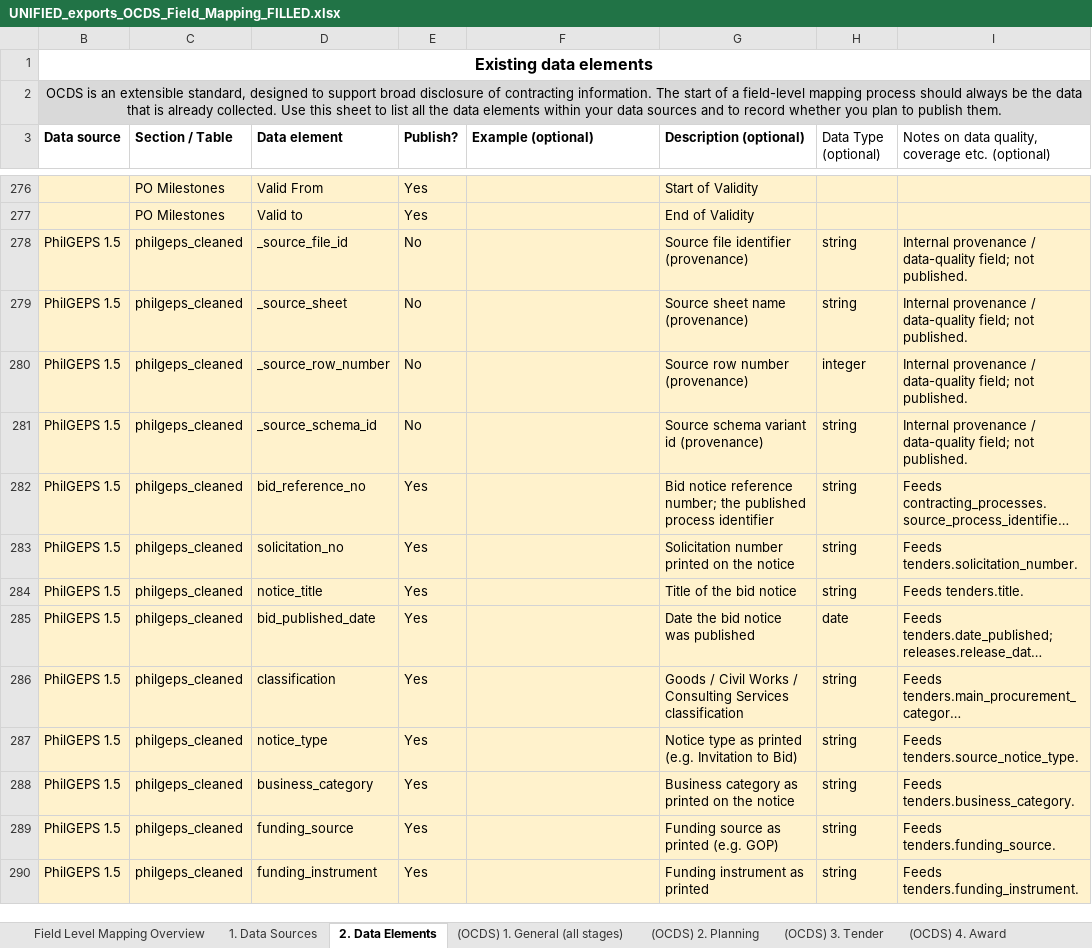
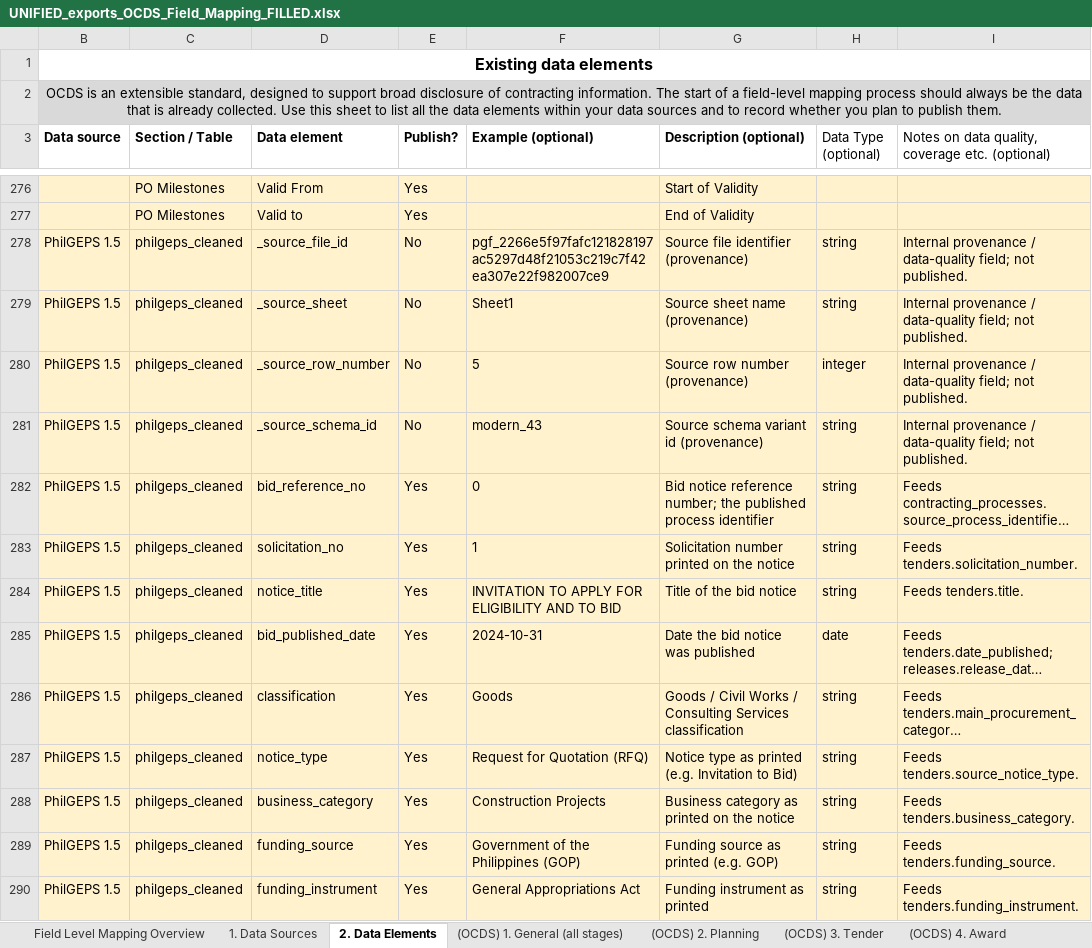
Before and after one commit to csiiiv/philgeps_data_v2, an Excel workbook: OCDS_ETL/artifacts/filled_templates/UNIFIED_exports_OCDS_Field_Mapping_FILLED.xlsx, sheet 2. Data Elements, drawn as a sheet; only a part is shown, gaps mark what is left out; long unchanged cells end in …; values as stored, in another font and other column widths than the file's, no borders; the diff covers the shown part only; the diff names each change by its address in the sheet, - before the commit and + after, or states it on an @@ line.

```diff
--- a/OCDS_ETL/artifacts/filled_templates/UNIFIED_exports_OCDS_Field_Mapping_FILLED.xlsx (sheet 2. Data Elements)
+++ b/OCDS_ETL/artifacts/filled_templates/UNIFIED_exports_OCDS_Field_Mapping_FILLED.xlsx (sheet 2. Data Elements)
-F278 (Example (optional)): (empty)
+F278 (Example (optional)): pgf_2266e5f97fafc121828197ac5297d48f21053c219c7f42ea307e22f982007ce9
-F279 (Example (optional)): (empty)
+F279 (Example (optional)): Sheet1
-F280 (Example (optional)): (empty)
+F280 (Example (optional)): 5
-F281 (Example (optional)): (empty)
+F281 (Example (optional)): modern_43
-F282 (Example (optional)): (empty)
+F282 (Example (optional)): 0
-F283 (Example (optional)): (empty)
+F283 (Example (optional)): 1
-F284 (Example (optional)): (empty)
+F284 (Example (optional)): INVITATION TO APPLY FOR ELIGIBILITY AND TO BID
-F285 (Example (optional)): (empty)
+F285 (Example (optional)): 2024-10-31
-F286 (Example (optional)): (empty)
+F286 (Example (optional)): Goods
-F287 (Example (optional)): (empty)
+F287 (Example (optional)): Request for Quotation (RFQ)
-F288 (Example (optional)): (empty)
+F288 (Example (optional)): Construction Projects
-F289 (Example (optional)): (empty)
+F289 (Example (optional)): Government of the Philippines (GOP)
-F290 (Example (optional)): (empty)
+F290 (Example (optional)): General Appropriations Act
```
Also changed, not shown: 50 edited cells elsewhere in this sheet, OCDS_ETL/artifacts/filled_templates/UNIFIED_exports_OCDS_Codelist_Mapping_FILLED.xlsx, PARQUET_VIEWER/frontend/app/public/downloads/UNIFIED_exports_OCDS_Codelist_Mapping_FILLED.xlsx, 2 other files.
